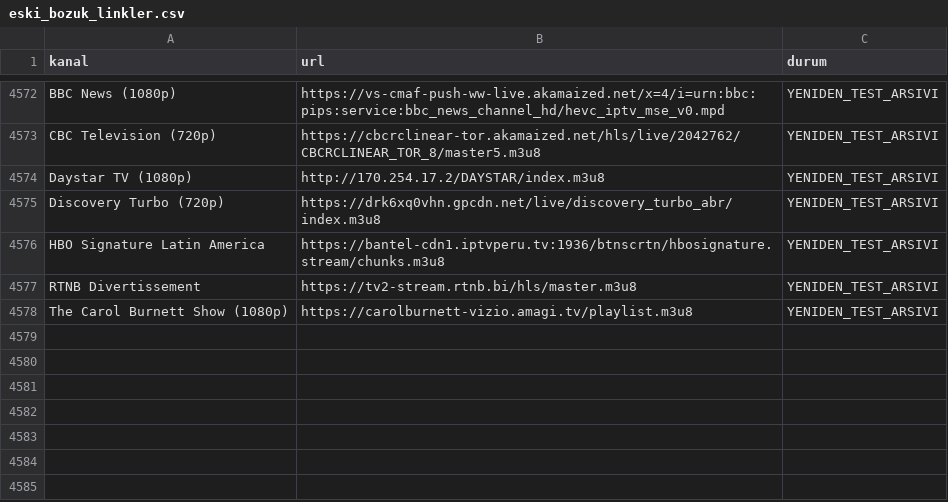
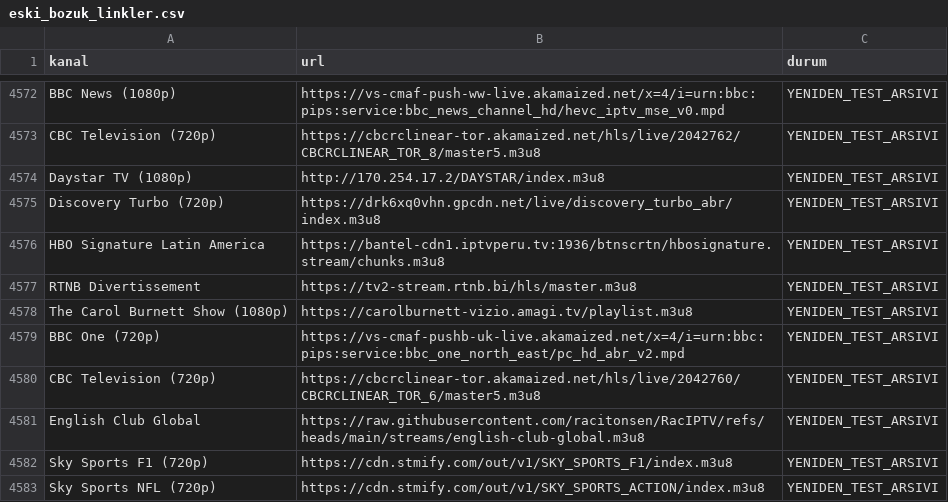
Before and after one commit to Madsc55/madsc-tv, a CSV file: madsc_kesif/eski_bozuk_linkler.csv, drawn as a sheet; only a part is shown, gaps mark what is left out.

```diff
--- a/madsc_kesif/eski_bozuk_linkler.csv
+++ b/madsc_kesif/eski_bozuk_linkler.csv
@@ -4578 +4578,6 @@ RTNB Divertissement,https://tv2-stream.rtnb.bi/hls/master.m3u8,YENIDEN_TEST_ARSI
 The Carol Burnett Show (1080p),https://carolburnett-vizio.amagi.tv/playlist.m3u8,YENIDEN_TEST_ARSIVI
+BBC One (720p),https://vs-cmaf-pushb-uk-live.akamaized.net/x=4/i=urn:bbc:pips:service:bbc_one_north_east/pc_hd_abr_v2.mpd,YENIDEN_TEST_ARSIVI
+CBC Television (720p),https://cbcrclinear-tor.akamaized.net/hls/live/2042760/CBCRCLINEAR_TOR_6/master5.m3u8,YENIDEN_TEST_ARSIVI
+English Club Global,https://raw.githubusercontent.com/racitonsen/RacIPTV/refs/heads/main/streams/english-club-global.m3u8,YENIDEN_TEST_ARSIVI
+Sky Sports F1 (720p),https://cdn.stmify.com/out/v1/SKY_SPORTS_F1/index.m3u8,YENIDEN_TEST_ARSIVI
+Sky Sports NFL (720p),https://cdn.stmify.com/out/v1/SKY_SPORTS_ACTION/index.m3u8,YENIDEN_TEST_ARSIVI
```
Also changed, not shown: madsc_kesif/adaylar.csv, madsc_kesif/ana_liste_calismayanlar.csv, 21 other files.
